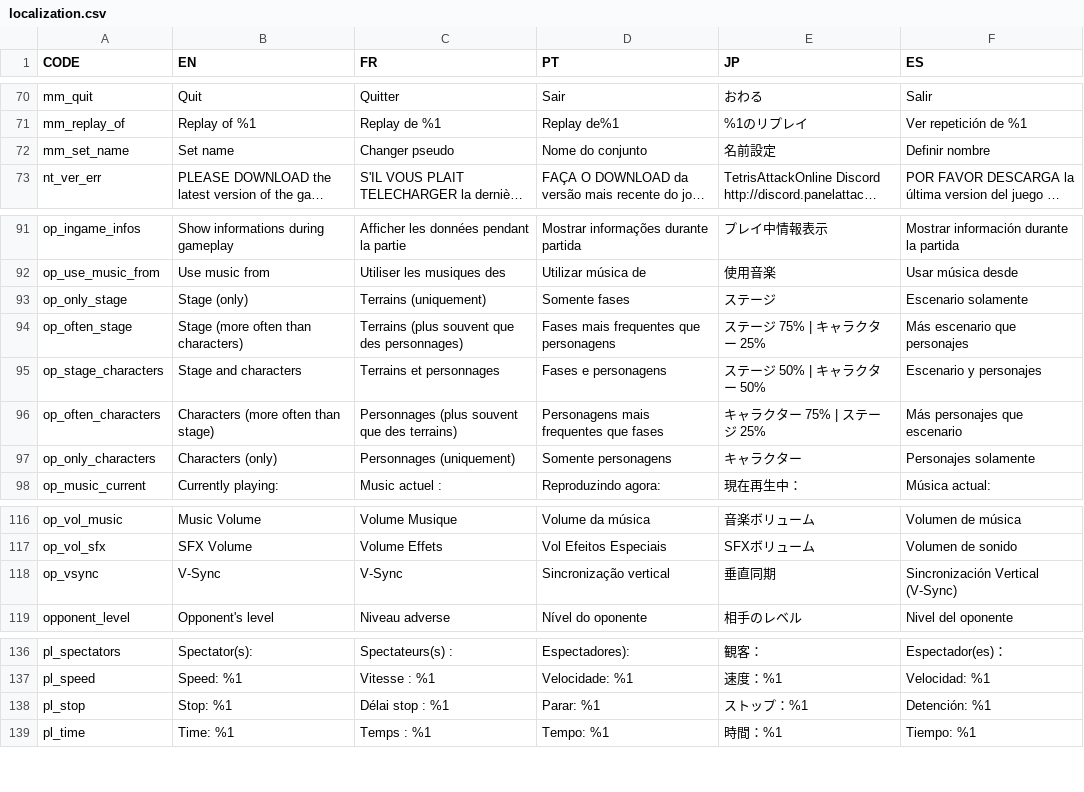
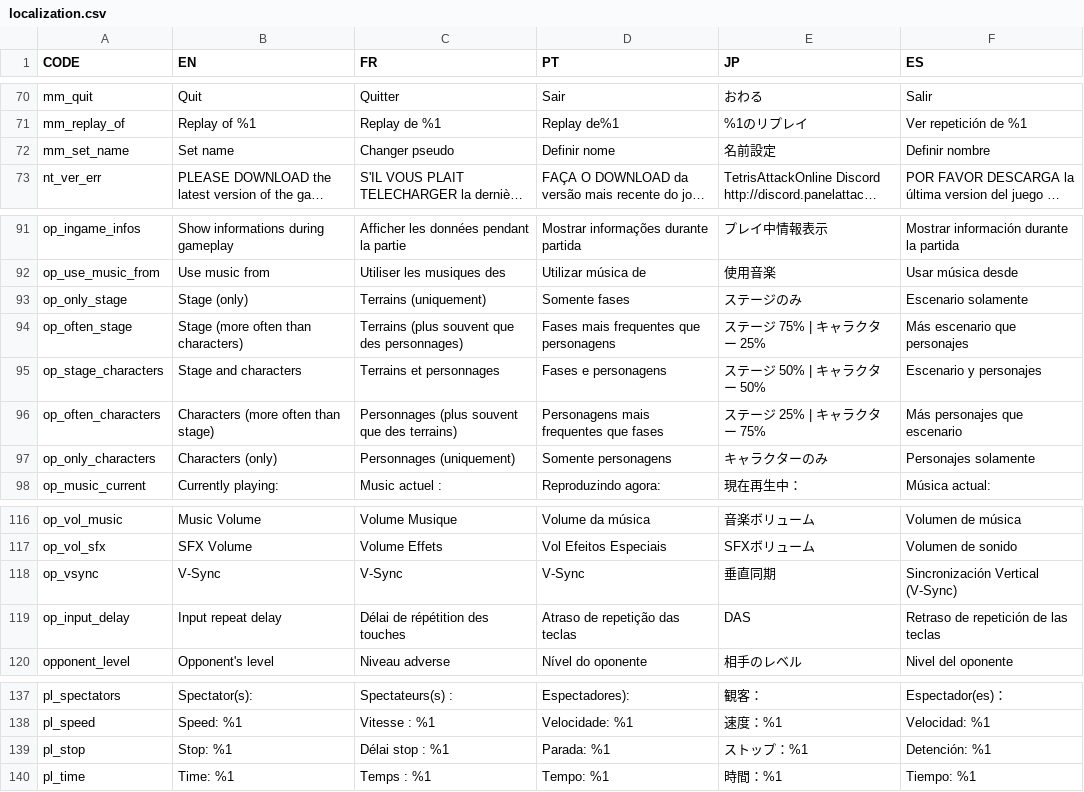
Before and after one commit to Endaris/PA-filter, a CSV file: localization.csv, drawn as a sheet; only a part is shown, gaps mark what is left out; long unchanged cells end in …; addresses are those after the commit; the diff names each change by its address in the sheet, - before the commit and + after, or states it on an @@ line.

Commit message:
loc: update texts

```diff
--- a/localization.csv
+++ b/localization.csv
-D72 (PT): Nome do conjunto
+D72 (PT): Definir nome
-E93 (JP): ステージ
+E93 (JP): ステージのみ
-E96 (JP): キャラクター 75% | ステージ 25%
+E96 (JP): ステージ 25% | キャラクター 75%
-E97 (JP): キャラクター
+E97 (JP): キャラクターのみ
-D118 (PT): Sincronização vertical
+D118 (PT): V-Sync
+row 119: op_input_delay | Input repeat delay | Délai de répétition des touches | Atraso de repetição das teclas | DAS | Retraso de repetición de las teclas
-D139 (PT): Parar: %1
+D139 (PT): Parada: %1
```
